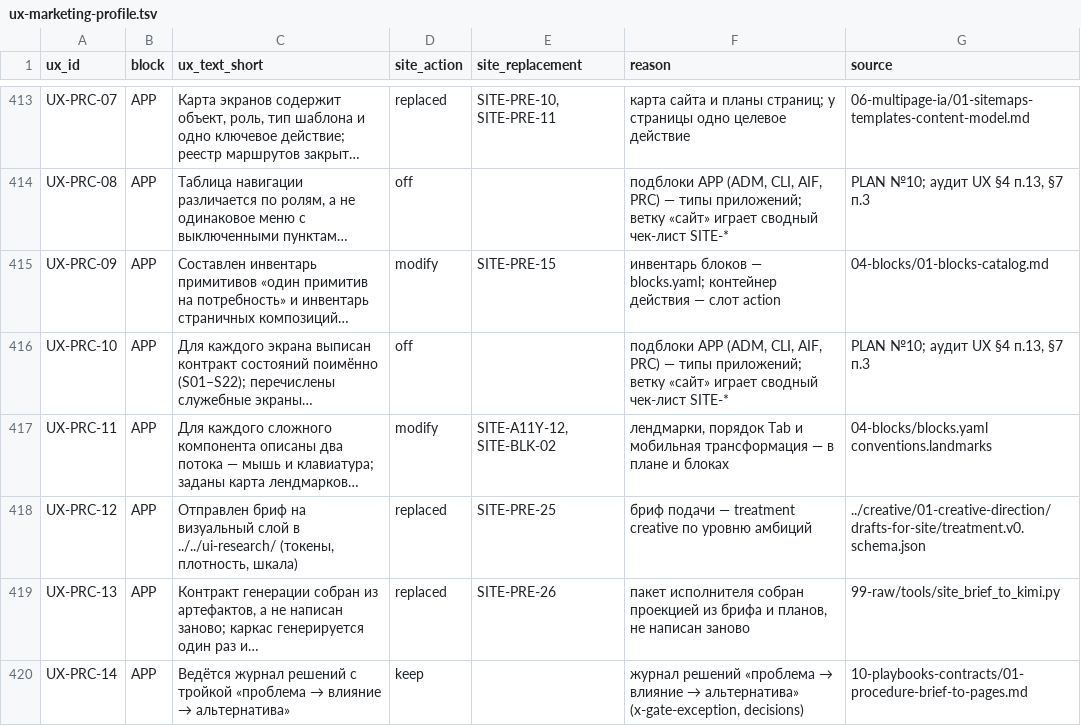
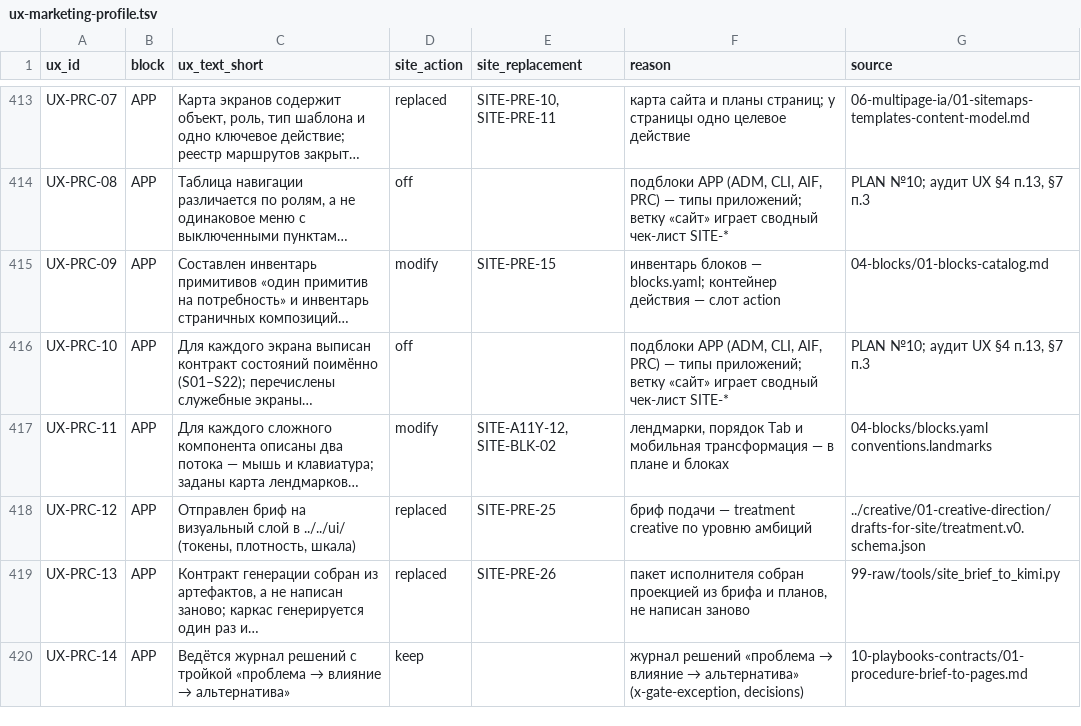
Before and after one commit to gommgo/business-strategy-template, a TSV file: .claude/skills/design-deep-dive/kb/site/09-ai-generation-evaluation/ux-marketing-profile.tsv, drawn as a sheet; only a part is shown, gaps mark what is left out; long unchanged cells end in ….

```diff
--- a/.claude/skills/design-deep-dive/kb/site/09-ai-generation-evaluation/ux-marketing-profile.tsv
+++ b/.claude/skills/design-deep-dive/kb/site/09-ai-generation-evaluation/ux-marketing-profile.tsv
@@ -417,3 +417,3 @@ UX-PRC-10	APP	Для каждого экрана выписан контракт
 UX-PRC-11	APP	Для каждого сложного компонента описаны два потока — мышь и клавиатура; заданы карта лендмарков…	modify	SITE-A11Y-12, SITE-BLK-02	лендмарки, порядок Tab и мобильная трансформация — в плане и блоках	04-blocks/blocks.yaml conventions.landmarks
-UX-PRC-12	APP	Отправлен бриф на визуальный слой в ../../ui-research/ (токены, плотность, шкала)	replaced	SITE-PRE-25	бриф подачи — treatment creative по уровню амбиций	../creative/01-creative-direction/drafts-for-site/treatment.v0.schema.json
+UX-PRC-12	APP	Отправлен бриф на визуальный слой в ../../ui/ (токены, плотность, шкала)	replaced	SITE-PRE-25	бриф подачи — treatment creative по уровню амбиций	../creative/01-creative-direction/drafts-for-site/treatment.v0.schema.json
 UX-PRC-13	APP	Контракт генерации собран из артефактов, а не написан заново; каркас генерируется один раз и…	replaced	SITE-PRE-26	пакет исполнителя собран проекцией из брифа и планов, не написан заново	99-raw/tools/site_brief_to_kimi.py
```
